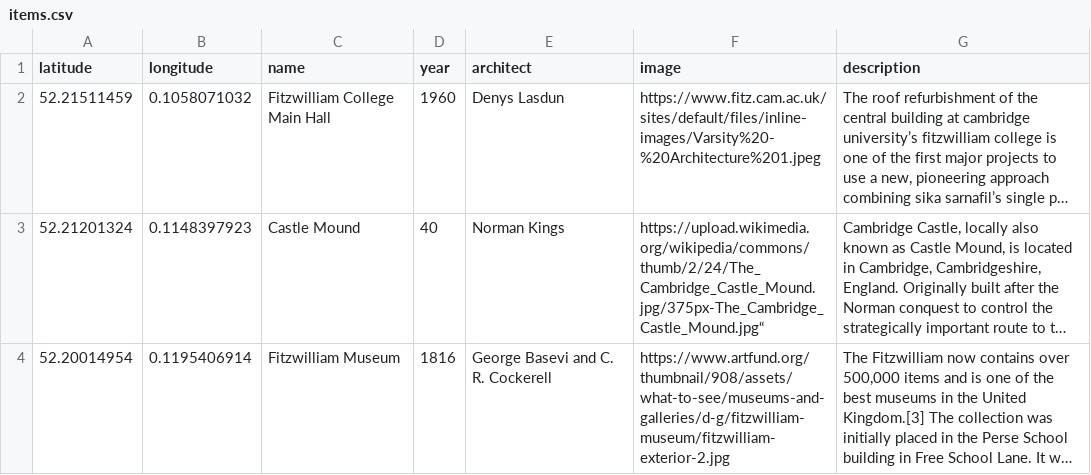
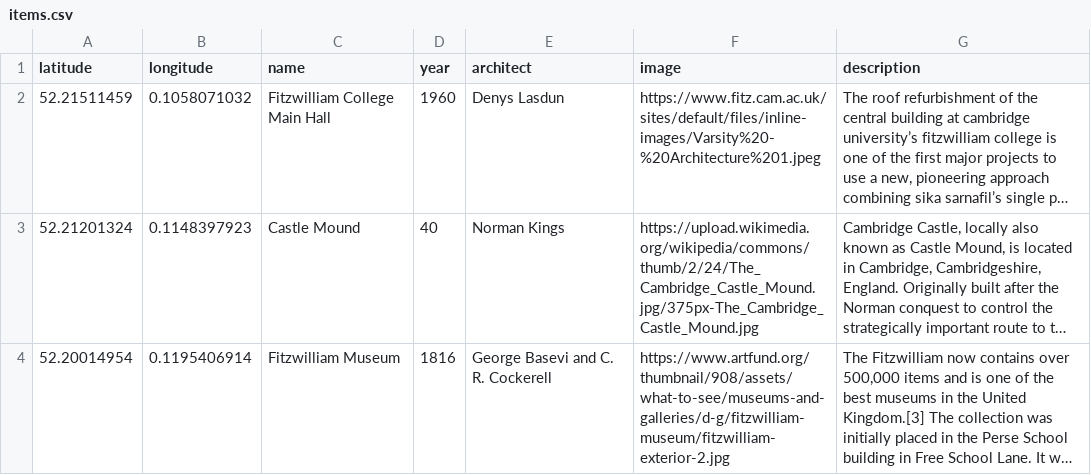
Before and after one commit to kimberleyl/cambridge-catalogue, a CSV file: items.csv, drawn as a sheet; long unchanged cells end in …; the diff names each change by its address in the sheet, - before the commit and + after, or states it on an @@ line.

```diff
--- a/items.csv
+++ b/items.csv
-F3 (image): https://upload.wikimedia.org/wikipedia/commons/thumb/2/24/The_Cambridge_Castle_Mound.jpg/375px-The_Cambridge_Castle_Mound.jpg“
+F3 (image): https://upload.wikimedia.org/wikipedia/commons/thumb/2/24/The_Cambridge_Castle_Mound.jpg/375px-The_Cambridge_Castle_Mound.jpg
```
Also changed, not shown: 2 other files.
